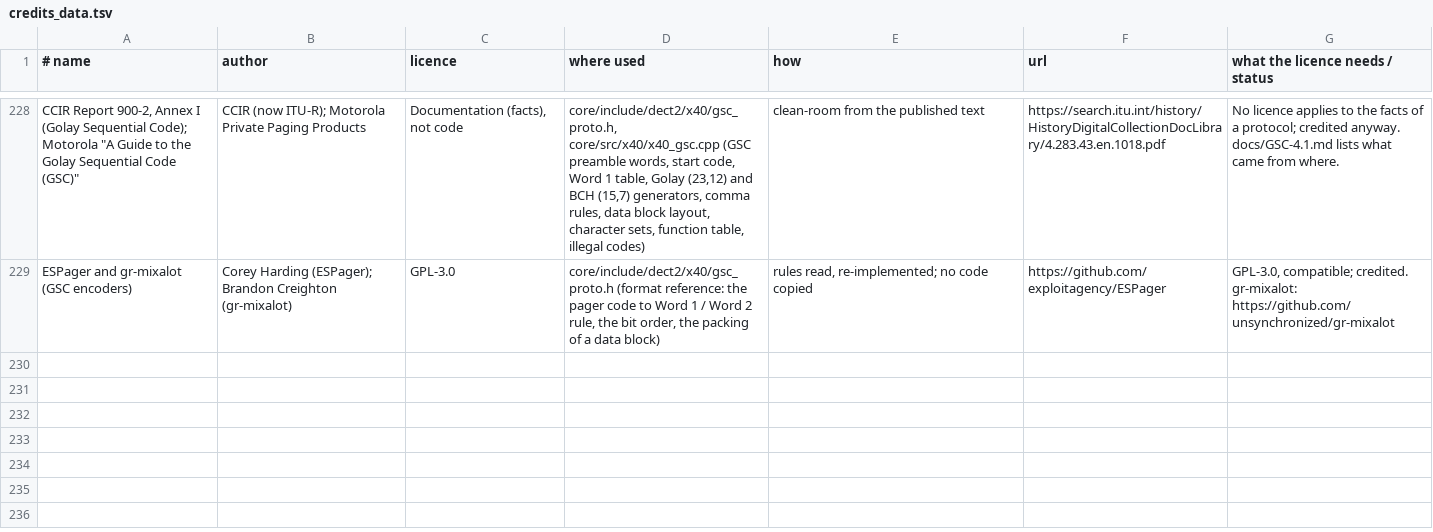
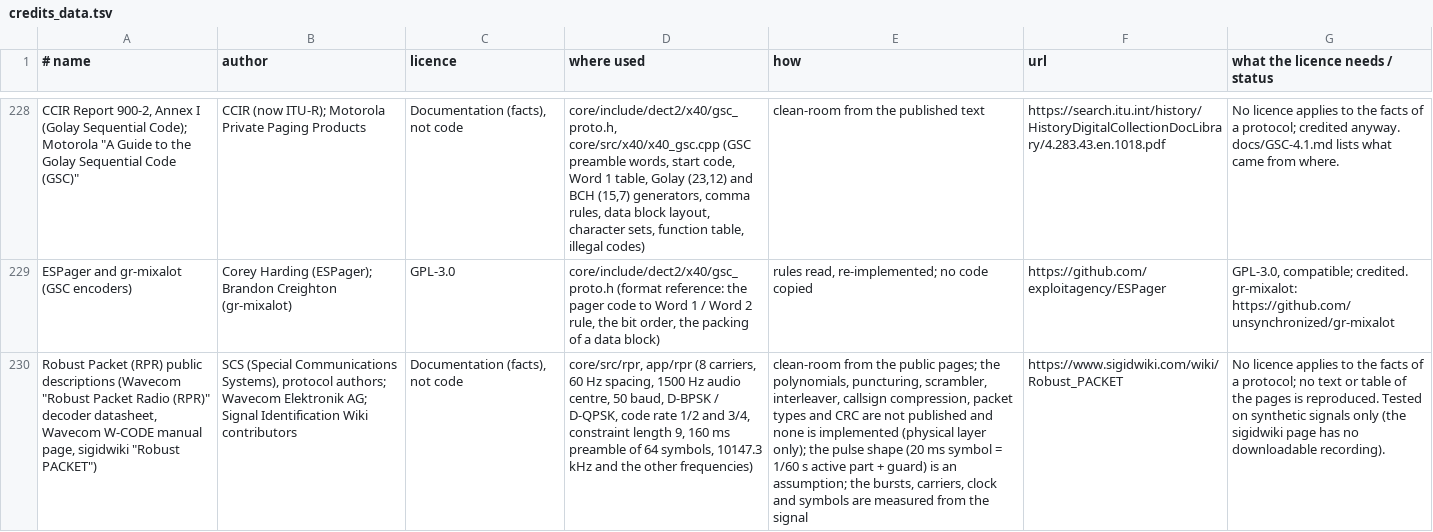
Before and after one commit to adswill/OnAir, a TSV file: tools/credits_data.tsv, drawn as a sheet; only a part is shown, gaps mark what is left out; the diff names each change by its address in the sheet, - before the commit and + after, or states it on an @@ line.

```diff
--- a/tools/credits_data.tsv
+++ b/tools/credits_data.tsv
+row 230: Robust Packet (RPR) public descriptions (Wavecom "Robust Packet Radio (RPR)" decoder datasheet, Wavecom W-CODE manual page, sigidwiki "Robust PACKET") | SCS (Special Communications Systems), protocol authors; Wavecom Elektronik AG; Signal Identification Wiki contributors | Documentation (facts), not code | core/src/rpr, app/rpr (8 carriers, 60 Hz spacing, 1500 Hz audio centre, 50 baud, D-BPSK / D-QPSK, code rate 1/2 and 3/4, constraint length 9, 160 ms preamble of 64 symbols, 10147.3 kHz and the other frequencies) | clean-room from the public pages; the polynomials, puncturing, scrambler, interleaver, callsign compression, packet types and CRC are not published and none is implemented (physical layer only); the pulse shape (20 ms symbol = 1/60 s active part + guard) is an assumption; the bursts, carriers, clock and symbols are measured from the signal | https://www.sigidwiki.com/wiki/Robust_PACKET | No licence applies to the facts of a protocol; no text or table of the pages is reproduced. Tested on synthetic signals only (the sigidwiki page has no downloadable recording).
```
Also changed, not shown: 37 other files.
